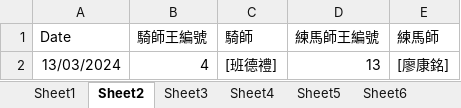
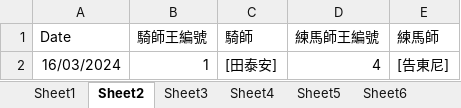
Before and after one commit to terrysclaw/download-racing-result, an Excel workbook: results.xlsx, sheet Sheet2, drawn as a sheet; values as stored, in another font and other column widths than the file's, no borders; removed rows and columns are numbered as before the commit, all else as after; the diff names each change by its address in the sheet, - before the commit and + after, or states it on an @@ line.

```diff
--- a/results.xlsx (sheet Sheet2)
+++ b/results.xlsx (sheet Sheet2)
-row 2: 13/03/2024 | 4 | [班德禮] | 13 | [廖康銘]
+row 2: 16/03/2024 | 1 | [田泰安] | 4 | [告東尼]
```
Also changed, not shown: sheet Sheet5, sheet Sheet1, sheet Sheet6, sheet Sheet3, sheet Sheet4, 2 other files.
